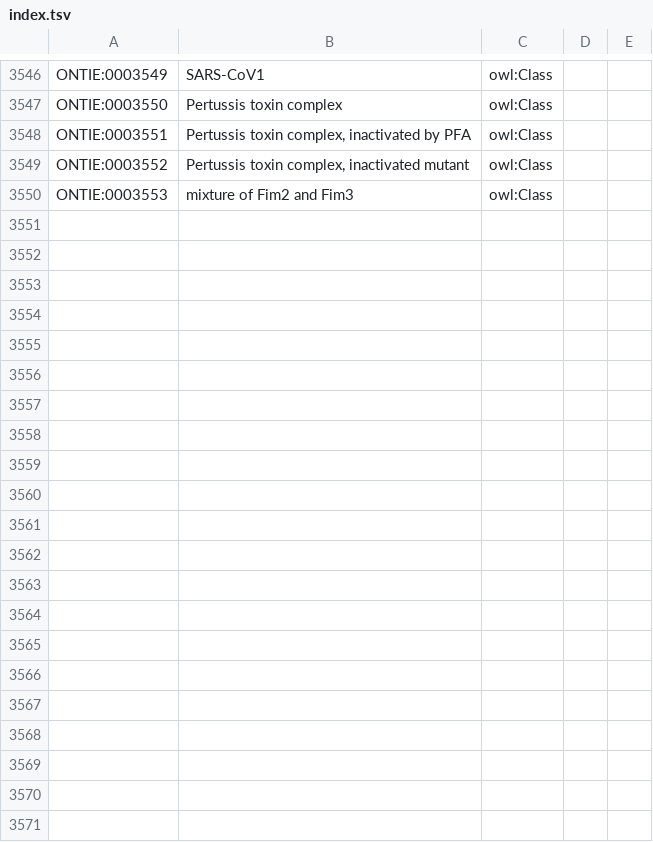
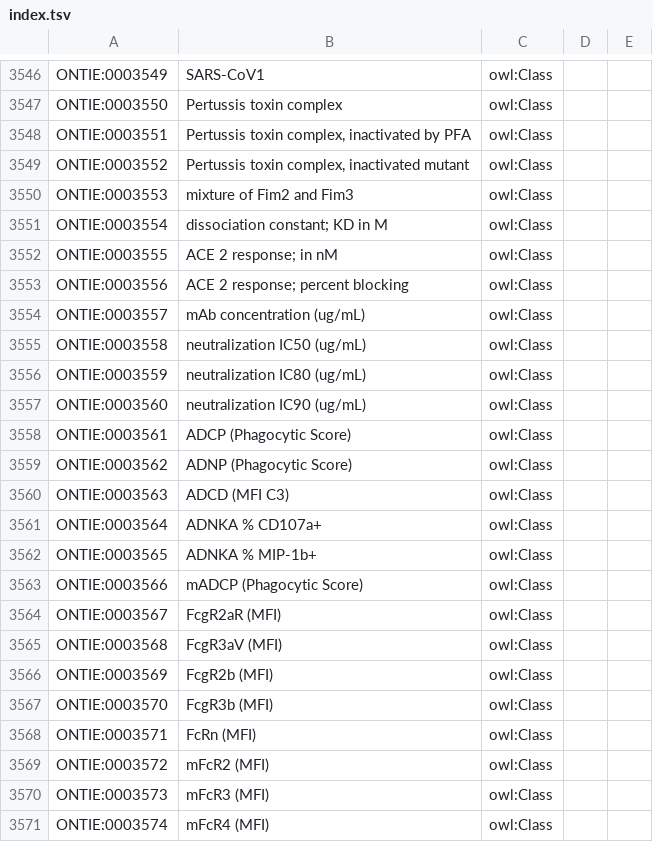
Before and after one commit to IEDB/ONTIE, a TSV file: src/ontology/templates/index.tsv, drawn as a sheet; only a part is shown, gaps mark what is left out; the diff names each change by its address in the sheet, - before the commit and + after, or states it on an @@ line.

Commit message:
Add assays template, fix some workflow tasks

```diff
--- a/src/ontology/templates/index.tsv
+++ b/src/ontology/templates/index.tsv
+row 3551: ONTIE:0003554 | dissociation constant; KD in M | owl:Class
+row 3552: ONTIE:0003555 | ACE 2 response; in nM | owl:Class
+row 3553: ONTIE:0003556 | ACE 2 response; percent blocking | owl:Class
+row 3554: ONTIE:0003557 | mAb concentration (ug/mL) | owl:Class
+row 3555: ONTIE:0003558 | neutralization IC50 (ug/mL) | owl:Class
+row 3556: ONTIE:0003559 | neutralization IC80 (ug/mL) | owl:Class
+row 3557: ONTIE:0003560 | neutralization IC90 (ug/mL) | owl:Class
+row 3558: ONTIE:0003561 | ADCP (Phagocytic Score) | owl:Class
+row 3559: ONTIE:0003562 | ADNP (Phagocytic Score) | owl:Class
+row 3560: ONTIE:0003563 | ADCD (MFI C3) | owl:Class
+row 3561: ONTIE:0003564 | ADNKA % CD107a+ | owl:Class
+row 3562: ONTIE:0003565 | ADNKA % MIP-1b+ | owl:Class
+row 3563: ONTIE:0003566 | mADCP (Phagocytic Score) | owl:Class
+row 3564: ONTIE:0003567 | FcgR2aR (MFI) | owl:Class
+row 3565: ONTIE:0003568 | FcgR3aV (MFI) | owl:Class
+row 3566: ONTIE:0003569 | FcgR2b (MFI) | owl:Class
+row 3567: ONTIE:0003570 | FcgR3b (MFI) | owl:Class
+row 3568: ONTIE:0003571 | FcRn (MFI) | owl:Class
+row 3569: ONTIE:0003572 | mFcR2 (MFI) | owl:Class
+row 3570: ONTIE:0003573 | mFcR3 (MFI) | owl:Class
+row 3571: ONTIE:0003574 | mFcR4 (MFI) | owl:Class
```
Also changed, not shown: src/ontology/templates/external.tsv, 6 other files.
